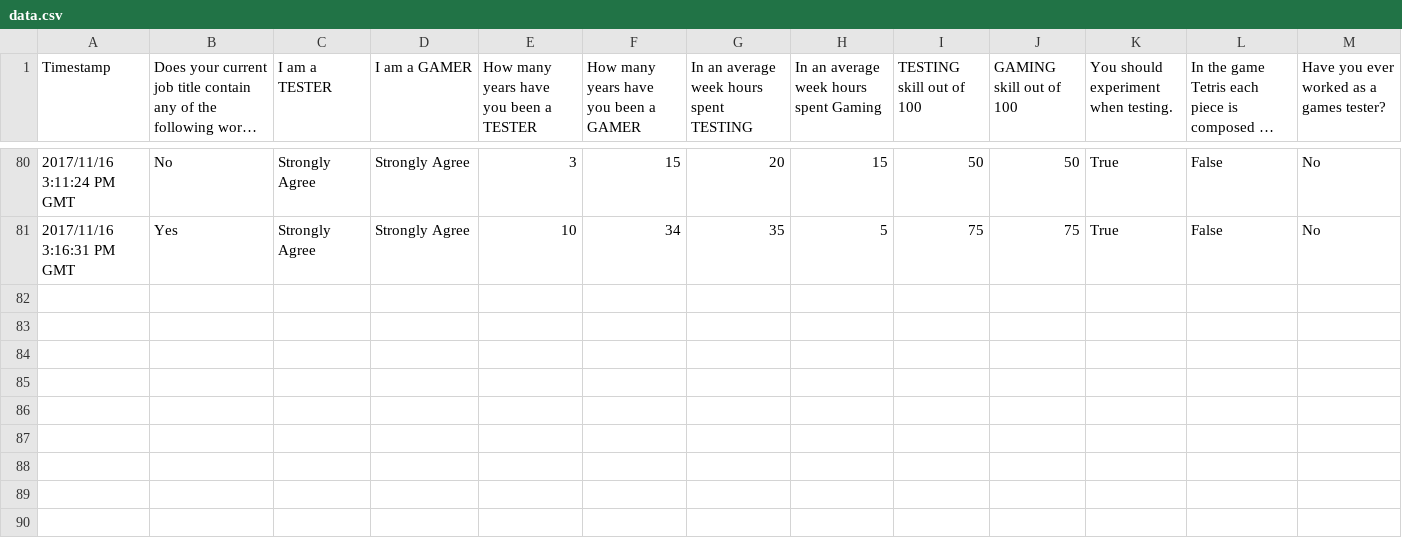
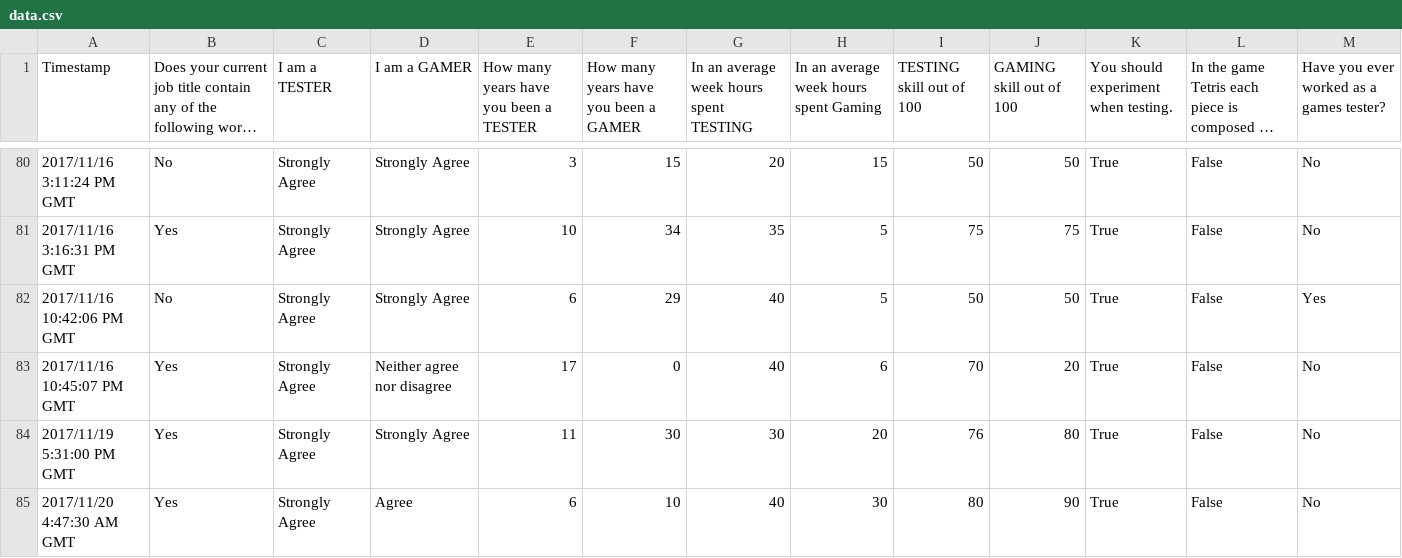
Before and after one commit to Rosalita/testing_gaming, a CSV file: data.csv, drawn as a sheet; only a part is shown, gaps mark what is left out; long unchanged cells end in ….

Commit message:
bit more data + table of i am a tester/gamer categorical data

```diff
--- a/data.csv
+++ b/data.csv
@@ -81 +81,5 @@
 "2017/11/16 3:16:31 PM GMT","Yes","Strongly Agree","Strongly Agree","10","34","35","5","75","75","True","False","No"
+"2017/11/16 10:42:06 PM GMT","No","Strongly Agree","Strongly Agree","6","29","40","5","50","50","True","False","Yes"
+"2017/11/16 10:45:07 PM GMT","Yes","Strongly Agree","Neither agree nor disagree","17","0","40","6","70","20","True","False","No"
+"2017/11/19 5:31:00 PM GMT","Yes","Strongly Agree","Strongly Agree","11","30","30","20","76","80","True","False","No"
+"2017/11/20 4:47:30 AM GMT","Yes","Strongly Agree","Agree","6","10","40","30","80","90","True","False","No"
```
Also changed, not shown: 1 other file.
